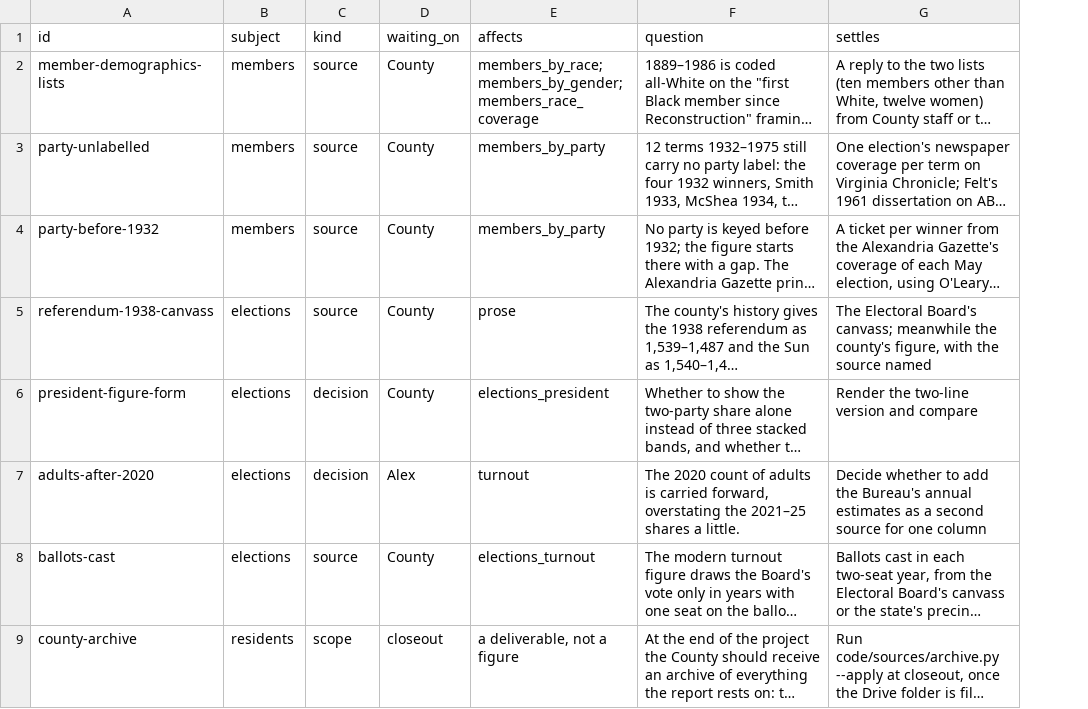
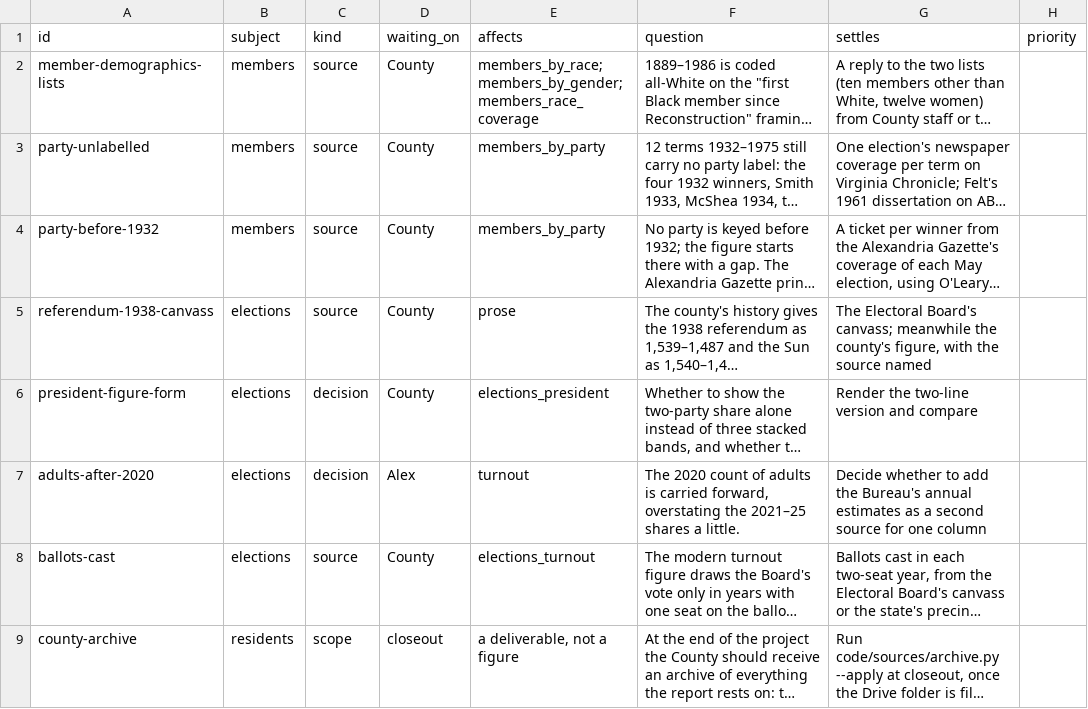
Before and after one commit to slhudson/arlington-bsap, a CSV file: docs/questions.csv, drawn as a sheet; only a part is shown; long unchanged cells end in …; the diff names each change by its address in the sheet, - before the commit and + after, or states it on an @@ line.

```diff
--- a/docs/questions.csv
+++ b/docs/questions.csv
+column H (priority), empty
```
Also changed, not shown: 1 other file.
